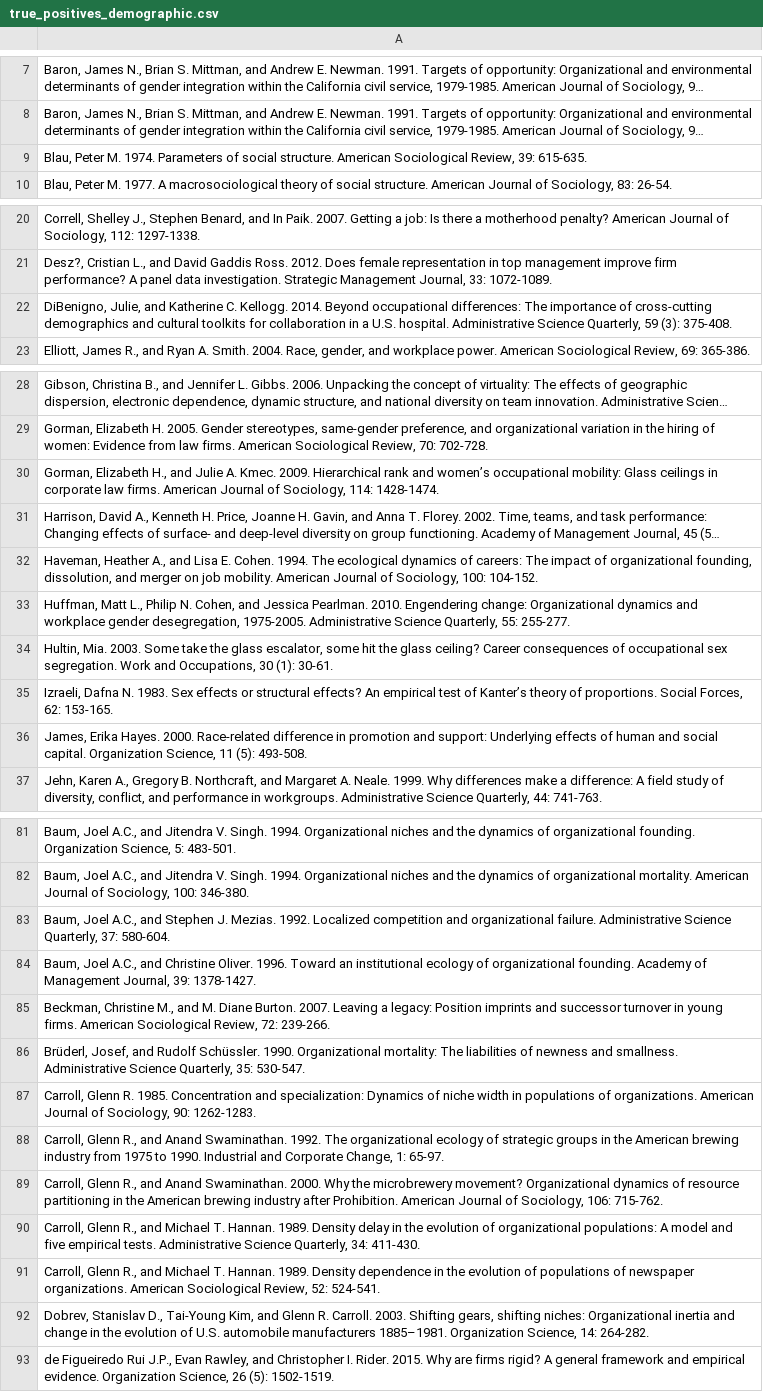
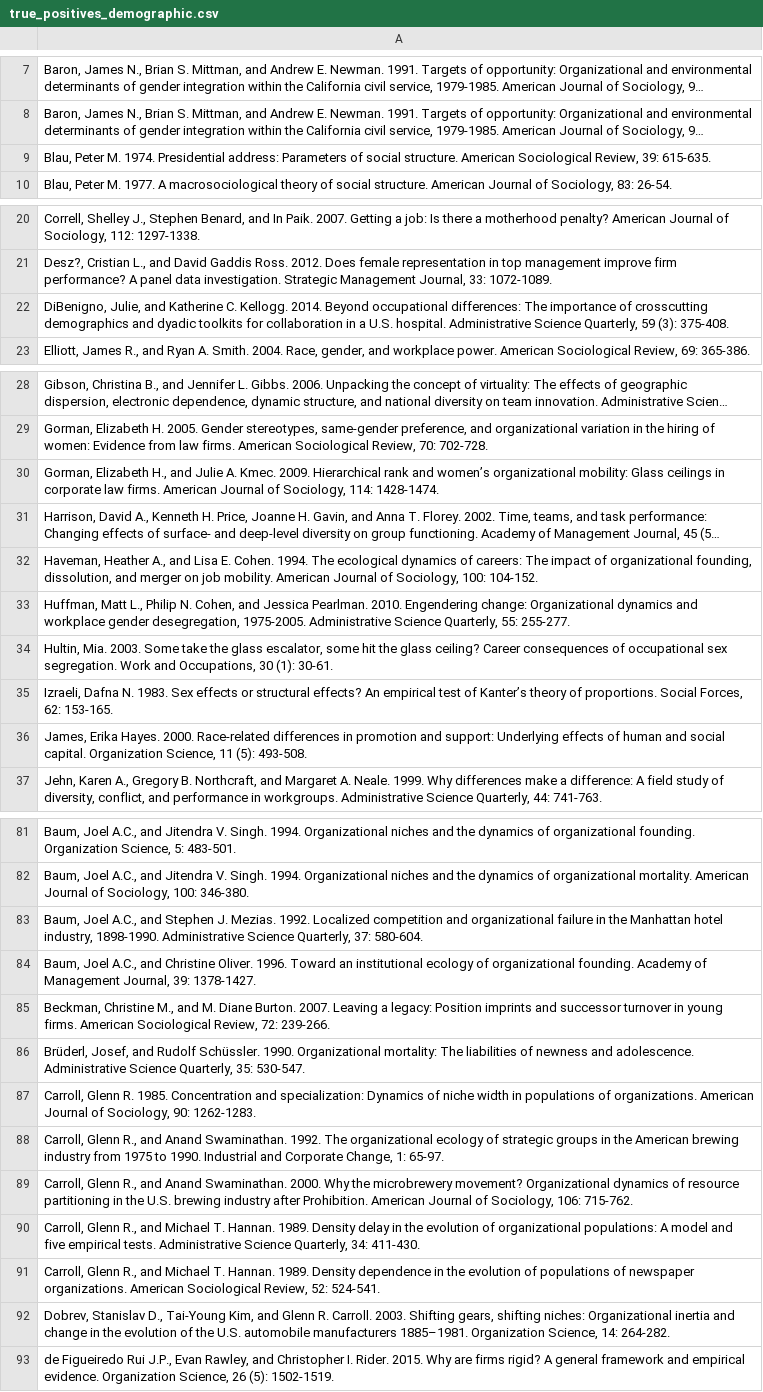
Before and after one commit to h2researchgroup/classification, a CSV file: data/hand_coded/true_positives_demographic.csv, drawn as a sheet; only a part is shown, gaps mark what is left out; long unchanged cells end in …; the diff covers the shown part only; the diff names each change by its address in the sheet, - before the commit and + after, or states it on an @@ line.

Commit message:
fixed typos by hand using matching algorithm

```diff
--- a/data/hand_coded/true_positives_demographic.csv
+++ b/data/hand_coded/true_positives_demographic.csv
-A9: …M. 1974. Parameters of…
+A9: …M. 1974. Presidential address: Parameters of…
-A22: …importance of cross-cutting demographics and cultural toolkits for…
+A22: …importance of crosscutting demographics and dyadic toolkits for…
-A30: …and women’s occupational mobility: Glass…
+A30: …and women’s organizational mobility: Glass…
-A36: …2000. Race-related difference in promotion…
+A36: …2000. Race-related differences in promotion…
-A83: …and organizational failure. Administrative Science…
+A83: …and organizational failure in the Manhattan hotel industry, 1898-1990. Administrative Science…
-A86: …newness and smallness. Administrative Science…
+A86: …newness and adolescence. Administrative Science…
-A89: …in the American brewing industry…
+A89: …in the U.S. brewing industry…
-A92: …evolution of U.S. automobile…
+A92: …evolution of the U.S. automobile…
```
Also changed, not shown: 3 edited cells elsewhere in this file, data/hand_coded/true_positives_cultural.csv, data/hand_coded/true_positives_relational.csv.
